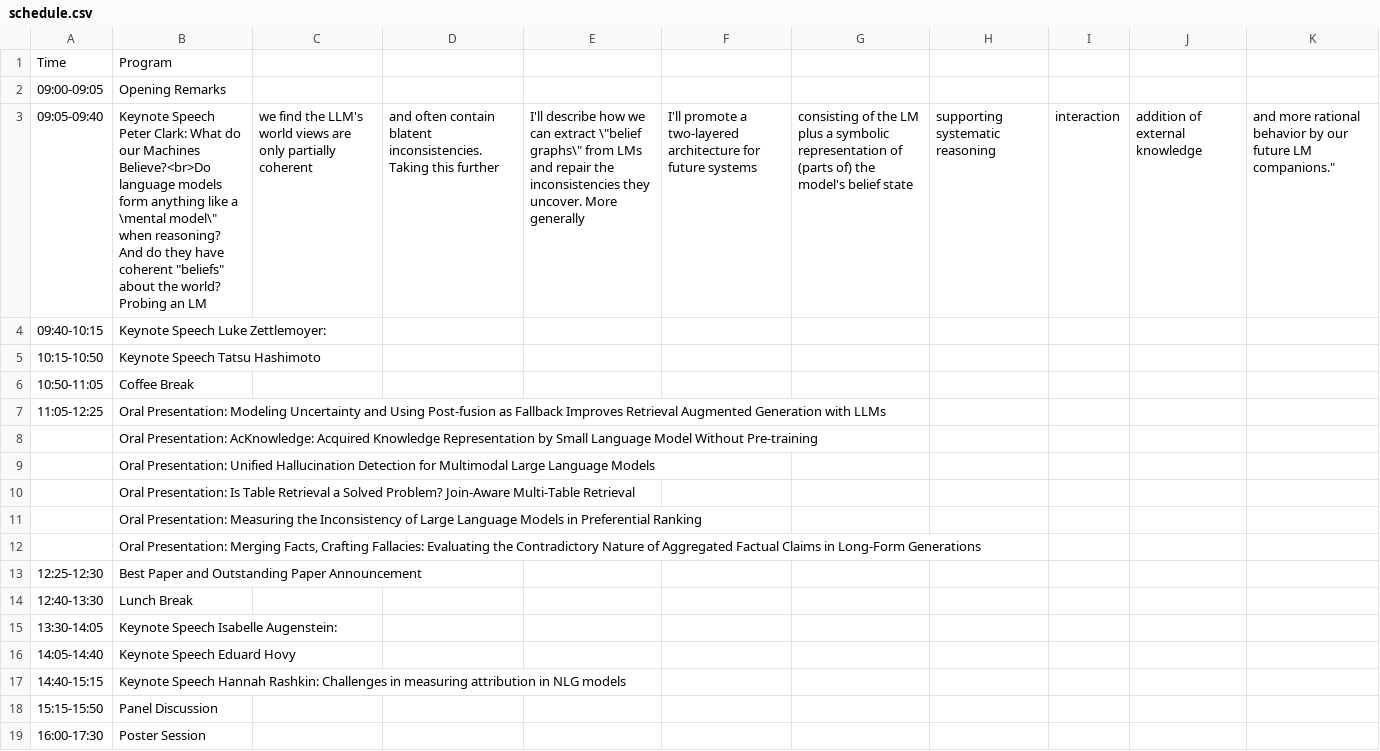
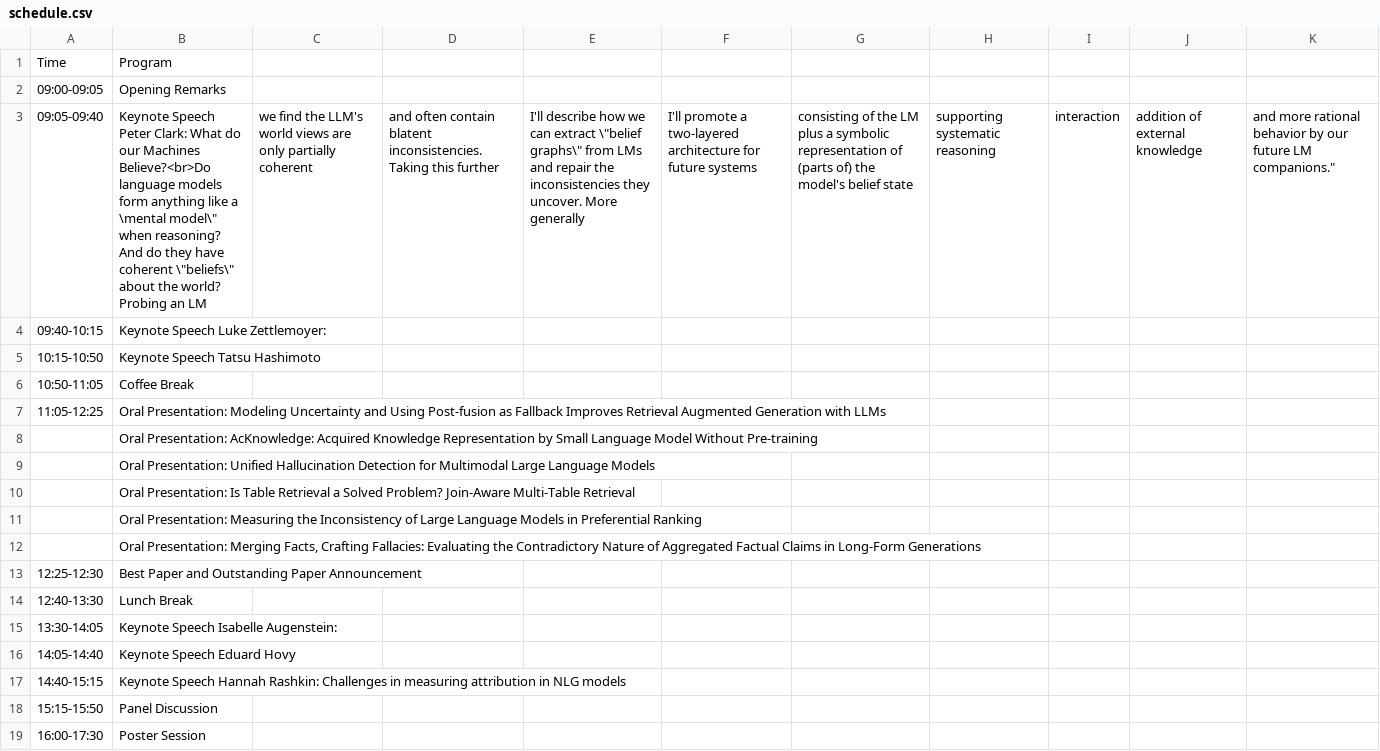
Before and after one commit to Knowledgeable-LM/Knowledgeable-LM.github.io, a CSV file: home/schedule.csv, drawn as a sheet; the diff names each change by its address in the sheet, - before the commit and + after, or states it on an @@ line.

Commit message:
Build website

```diff
--- a/home/schedule.csv
+++ b/home/schedule.csv
-B3: …have coherent "beliefs" about the…
+B3: …have coherent \"beliefs\" about the…
```
